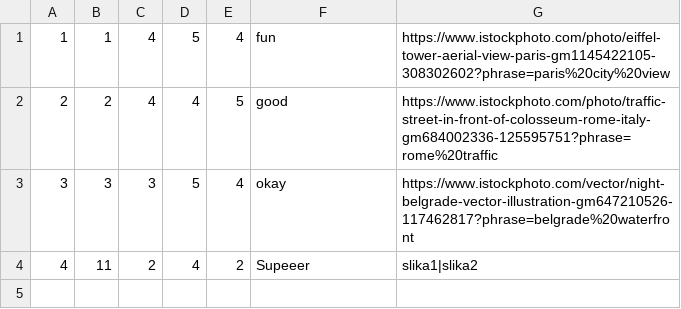
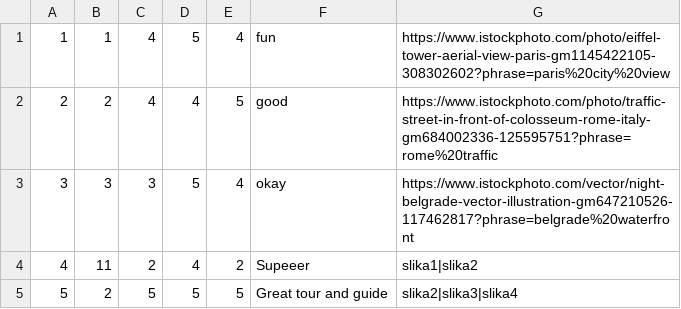
Before and after one commit to Batranovic/sims, a CSV file: WpfApp1/WpfApp1/Resources/Data/ratingTourAndGuide.csv, drawn as a sheet.

```diff
--- a/WpfApp1/WpfApp1/Resources/Data/ratingTourAndGuide.csv
+++ b/WpfApp1/WpfApp1/Resources/Data/ratingTourAndGuide.csv
@@ -4 +4,2 @@
 4,11,2,4,2,Supeeer,slika1|slika2
+5,2,5,5,5,Great tour and guide,slika2|slika3|slika4
```
Also changed, not shown: WpfApp1/WpfApp1/Resources/Data/tourEvents.csv, WpfApp1/WpfApp1/Resources/Data/tours.csv, 6 other files.
